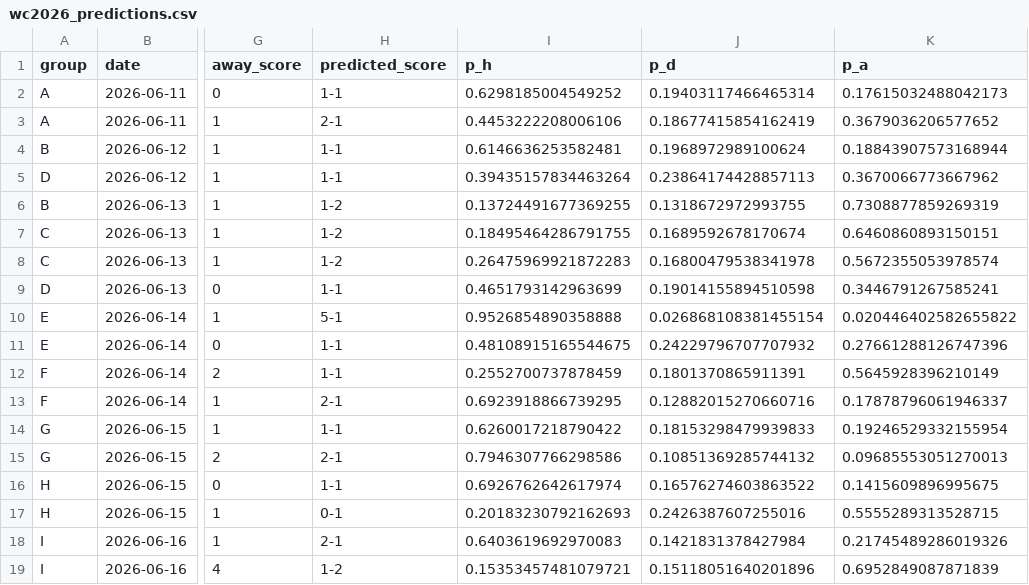
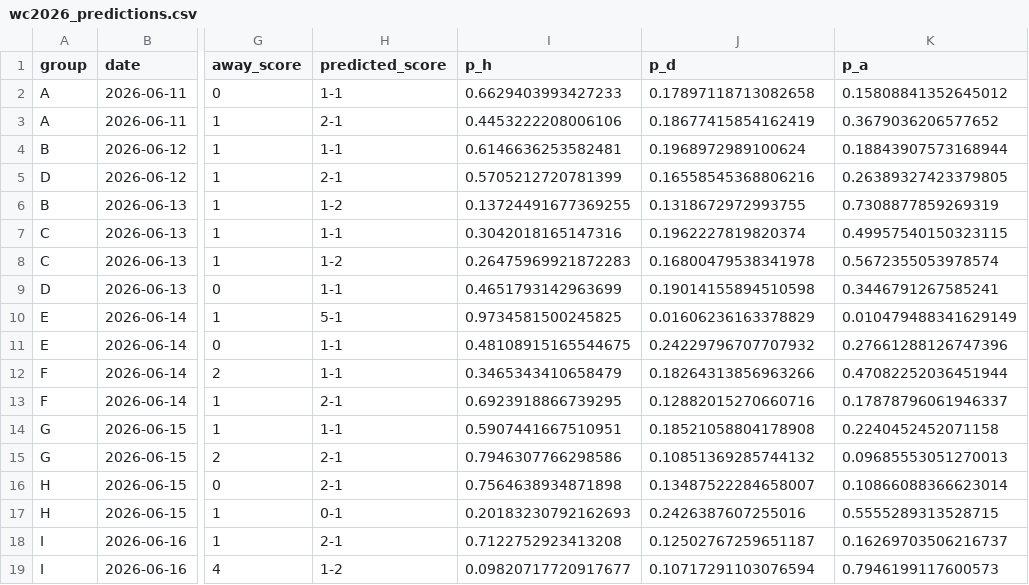
Before and after one commit to PedroSL0904/predictor-mundial, a CSV file: wc2026_predictions.csv, drawn as a sheet; only a part is shown, gaps mark what is left out; the diff covers the shown part only; the diff names each change by its address in the sheet, - before the commit and + after, or states it on an @@ line.

```diff
--- a/wc2026_predictions.csv
+++ b/wc2026_predictions.csv
-I2 (p_h): 0.6298185004549252
+I2 (p_h): 0.6629403993427233
-J2 (p_d): 0.19403117466465314
+J2 (p_d): 0.17897118713082658
-K2 (p_a): 0.17615032488042173
+K2 (p_a): 0.15808841352645012
-H5 (predicted_score): 1-1
+H5 (predicted_score): 2-1
-I5 (p_h): 0.39435157834463264
+I5 (p_h): 0.5705212720781399
-J5 (p_d): 0.23864174428857113
+J5 (p_d): 0.16558545368806216
-K5 (p_a): 0.3670066773667962
+K5 (p_a): 0.26389327423379805
-H7 (predicted_score): 1-2
+H7 (predicted_score): 1-1
-I7 (p_h): 0.18495464286791755
+I7 (p_h): 0.3042018165147316
-J7 (p_d): 0.1689592678170674
+J7 (p_d): 0.1962227819820374
-K7 (p_a): 0.6460860893150151
+K7 (p_a): 0.49957540150323115
-I10 (p_h): 0.9526854890358888
+I10 (p_h): 0.9734581500245825
-J10 (p_d): 0.026868108381455154
+J10 (p_d): 0.01606236163378829
-K10 (p_a): 0.020446402582655822
+K10 (p_a): 0.010479488341629149
-I12 (p_h): 0.2552700737878459
+I12 (p_h): 0.3465343410658479
-J12 (p_d): 0.1801370865911391
+J12 (p_d): 0.18264313856963266
-K12 (p_a): 0.5645928396210149
+K12 (p_a): 0.47082252036451944
-I14 (p_h): 0.6260017218790422
+I14 (p_h): 0.5907441667510951
-J14 (p_d): 0.18153298479939833
+J14 (p_d): 0.18521058804178908
-K14 (p_a): 0.19246529332155954
+K14 (p_a): 0.2240452452071158
-H16 (predicted_score): 1-1
+H16 (predicted_score): 2-1
-I16 (p_h): 0.6926762642617974
+I16 (p_h): 0.7564638934871898
-J16 (p_d): 0.16576274603863522
+J16 (p_d): 0.13487522284658007
-K16 (p_a): 0.1415609896995675
+K16 (p_a): 0.10866088366623014
-I18 (p_h): 0.6403619692970083
+I18 (p_h): 0.7122752923413208
-J18 (p_d): 0.1421831378427984
+J18 (p_d): 0.12502767259651187
-K18 (p_a): 0.21745489286019326
+K18 (p_a): 0.16269703506216737
-I19 (p_h): 0.15353457481079721
+I19 (p_h): 0.09820717720917677
-J19 (p_d): 0.15118051640201896
+J19 (p_d): 0.10717291103076594
-K19 (p_a): 0.6952849087871839
+K19 (p_a): 0.7946199117600573
```
Also changed, not shown: 83 edited cells elsewhere in this file, wc2026_tournament_probs.csv, 1 other file.
